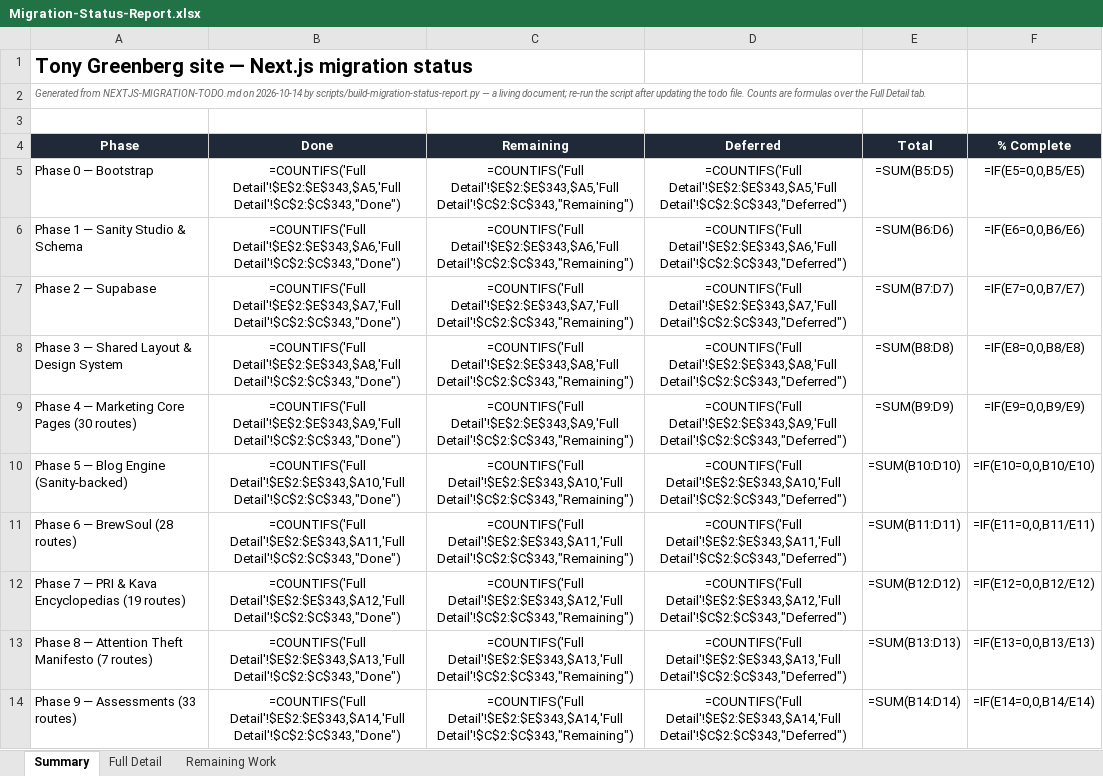
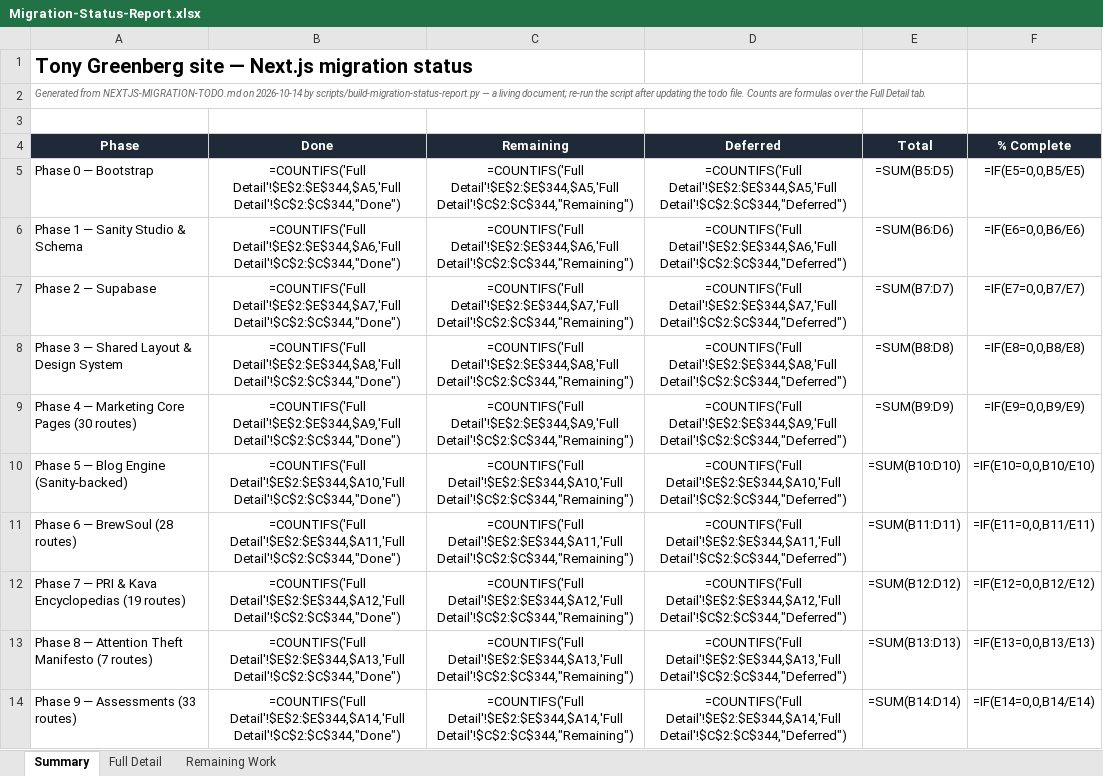
Before and after one commit to RRTONY/tonygreenberg-website, an Excel workbook: Migration-Status-Report.xlsx, sheet Summary, drawn as a sheet; only a part is shown; values as stored, in another font and other column widths than the file's, no borders; formulas without a stored value are shown as written; the diff covers the shown part only; the diff names each change by its address in the sheet, - before the commit and + after, or states it on an @@ line.

```diff
--- a/Migration-Status-Report.xlsx (sheet Summary)
+++ b/Migration-Status-Report.xlsx (sheet Summary)
-B5 (Done): =COUNTIFS('Full Detail'!$E$2:$E$343,$A5,'Full Detail'!$C$2:$C$343,"Done")
+B5 (Done): =COUNTIFS('Full Detail'!$E$2:$E$344,$A5,'Full Detail'!$C$2:$C$344,"Done")
-C5 (Remaining): =COUNTIFS('Full Detail'!$E$2:$E$343,$A5,'Full Detail'!$C$2:$C$343,"Remaining")
+C5 (Remaining): =COUNTIFS('Full Detail'!$E$2:$E$344,$A5,'Full Detail'!$C$2:$C$344,"Remaining")
-D5 (Deferred): =COUNTIFS('Full Detail'!$E$2:$E$343,$A5,'Full Detail'!$C$2:$C$343,"Deferred")
+D5 (Deferred): =COUNTIFS('Full Detail'!$E$2:$E$344,$A5,'Full Detail'!$C$2:$C$344,"Deferred")
-B6 (Done): =COUNTIFS('Full Detail'!$E$2:$E$343,$A6,'Full Detail'!$C$2:$C$343,"Done")
+B6 (Done): =COUNTIFS('Full Detail'!$E$2:$E$344,$A6,'Full Detail'!$C$2:$C$344,"Done")
-C6 (Remaining): =COUNTIFS('Full Detail'!$E$2:$E$343,$A6,'Full Detail'!$C$2:$C$343,"Remaining")
+C6 (Remaining): =COUNTIFS('Full Detail'!$E$2:$E$344,$A6,'Full Detail'!$C$2:$C$344,"Remaining")
-D6 (Deferred): =COUNTIFS('Full Detail'!$E$2:$E$343,$A6,'Full Detail'!$C$2:$C$343,"Deferred")
+D6 (Deferred): =COUNTIFS('Full Detail'!$E$2:$E$344,$A6,'Full Detail'!$C$2:$C$344,"Deferred")
-B7 (Done): =COUNTIFS('Full Detail'!$E$2:$E$343,$A7,'Full Detail'!$C$2:$C$343,"Done")
+B7 (Done): =COUNTIFS('Full Detail'!$E$2:$E$344,$A7,'Full Detail'!$C$2:$C$344,"Done")
-C7 (Remaining): =COUNTIFS('Full Detail'!$E$2:$E$343,$A7,'Full Detail'!$C$2:$C$343,"Remaining")
+C7 (Remaining): =COUNTIFS('Full Detail'!$E$2:$E$344,$A7,'Full Detail'!$C$2:$C$344,"Remaining")
-D7 (Deferred): =COUNTIFS('Full Detail'!$E$2:$E$343,$A7,'Full Detail'!$C$2:$C$343,"Deferred")
+D7 (Deferred): =COUNTIFS('Full Detail'!$E$2:$E$344,$A7,'Full Detail'!$C$2:$C$344,"Deferred")
-B8 (Done): =COUNTIFS('Full Detail'!$E$2:$E$343,$A8,'Full Detail'!$C$2:$C$343,"Done")
+B8 (Done): =COUNTIFS('Full Detail'!$E$2:$E$344,$A8,'Full Detail'!$C$2:$C$344,"Done")
-C8 (Remaining): =COUNTIFS('Full Detail'!$E$2:$E$343,$A8,'Full Detail'!$C$2:$C$343,"Remaining")
+C8 (Remaining): =COUNTIFS('Full Detail'!$E$2:$E$344,$A8,'Full Detail'!$C$2:$C$344,"Remaining")
-D8 (Deferred): =COUNTIFS('Full Detail'!$E$2:$E$343,$A8,'Full Detail'!$C$2:$C$343,"Deferred")
+D8 (Deferred): =COUNTIFS('Full Detail'!$E$2:$E$344,$A8,'Full Detail'!$C$2:$C$344,"Deferred")
-B9 (Done): =COUNTIFS('Full Detail'!$E$2:$E$343,$A9,'Full Detail'!$C$2:$C$343,"Done")
+B9 (Done): =COUNTIFS('Full Detail'!$E$2:$E$344,$A9,'Full Detail'!$C$2:$C$344,"Done")
-C9 (Remaining): =COUNTIFS('Full Detail'!$E$2:$E$343,$A9,'Full Detail'!$C$2:$C$343,"Remaining")
+C9 (Remaining): =COUNTIFS('Full Detail'!$E$2:$E$344,$A9,'Full Detail'!$C$2:$C$344,"Remaining")
-D9 (Deferred): =COUNTIFS('Full Detail'!$E$2:$E$343,$A9,'Full Detail'!$C$2:$C$343,"Deferred")
+D9 (Deferred): =COUNTIFS('Full Detail'!$E$2:$E$344,$A9,'Full Detail'!$C$2:$C$344,"Deferred")
-B10 (Done): =COUNTIFS('Full Detail'!$E$2:$E$343,$A10,'Full Detail'!$C$2:$C$343,"Done")
+B10 (Done): =COUNTIFS('Full Detail'!$E$2:$E$344,$A10,'Full Detail'!$C$2:$C$344,"Done")
-C10 (Remaining): =COUNTIFS('Full Detail'!$E$2:$E$343,$A10,'Full Detail'!$C$2:$C$343,"Remaining")
+C10 (Remaining): =COUNTIFS('Full Detail'!$E$2:$E$344,$A10,'Full Detail'!$C$2:$C$344,"Remaining")
-D10 (Deferred): =COUNTIFS('Full Detail'!$E$2:$E$343,$A10,'Full Detail'!$C$2:$C$343,"Deferred")
+D10 (Deferred): =COUNTIFS('Full Detail'!$E$2:$E$344,$A10,'Full Detail'!$C$2:$C$344,"Deferred")
-B11 (Done): =COUNTIFS('Full Detail'!$E$2:$E$343,$A11,'Full Detail'!$C$2:$C$343,"Done")
+B11 (Done): =COUNTIFS('Full Detail'!$E$2:$E$344,$A11,'Full Detail'!$C$2:$C$344,"Done")
-C11 (Remaining): =COUNTIFS('Full Detail'!$E$2:$E$343,$A11,'Full Detail'!$C$2:$C$343,"Remaining")
+C11 (Remaining): =COUNTIFS('Full Detail'!$E$2:$E$344,$A11,'Full Detail'!$C$2:$C$344,"Remaining")
-D11 (Deferred): =COUNTIFS('Full Detail'!$E$2:$E$343,$A11,'Full Detail'!$C$2:$C$343,"Deferred")
+D11 (Deferred): =COUNTIFS('Full Detail'!$E$2:$E$344,$A11,'Full Detail'!$C$2:$C$344,"Deferred")
-B12 (Done): =COUNTIFS('Full Detail'!$E$2:$E$343,$A12,'Full Detail'!$C$2:$C$343,"Done")
+B12 (Done): =COUNTIFS('Full Detail'!$E$2:$E$344,$A12,'Full Detail'!$C$2:$C$344,"Done")
-C12 (Remaining): =COUNTIFS('Full Detail'!$E$2:$E$343,$A12,'Full Detail'!$C$2:$C$343,"Remaining")
+C12 (Remaining): =COUNTIFS('Full Detail'!$E$2:$E$344,$A12,'Full Detail'!$C$2:$C$344,"Remaining")
-D12 (Deferred): =COUNTIFS('Full Detail'!$E$2:$E$343,$A12,'Full Detail'!$C$2:$C$343,"Deferred")
+D12 (Deferred): =COUNTIFS('Full Detail'!$E$2:$E$344,$A12,'Full Detail'!$C$2:$C$344,"Deferred")
-B13 (Done): =COUNTIFS('Full Detail'!$E$2:$E$343,$A13,'Full Detail'!$C$2:$C$343,"Done")
+B13 (Done): =COUNTIFS('Full Detail'!$E$2:$E$344,$A13,'Full Detail'!$C$2:$C$344,"Done")
-C13 (Remaining): =COUNTIFS('Full Detail'!$E$2:$E$343,$A13,'Full Detail'!$C$2:$C$343,"Remaining")
+C13 (Remaining): =COUNTIFS('Full Detail'!$E$2:$E$344,$A13,'Full Detail'!$C$2:$C$344,"Remaining")
-D13 (Deferred): =COUNTIFS('Full Detail'!$E$2:$E$343,$A13,'Full Detail'!$C$2:$C$343,"Deferred")
+D13 (Deferred): =COUNTIFS('Full Detail'!$E$2:$E$344,$A13,'Full Detail'!$C$2:$C$344,"Deferred")
-B14 (Done): =COUNTIFS('Full Detail'!$E$2:$E$343,$A14,'Full Detail'!$C$2:$C$343,"Done")
+B14 (Done): =COUNTIFS('Full Detail'!$E$2:$E$344,$A14,'Full Detail'!$C$2:$C$344,"Done")
-C14 (Remaining): =COUNTIFS('Full Detail'!$E$2:$E$343,$A14,'Full Detail'!$C$2:$C$343,"Remaining")
+C14 (Remaining): =COUNTIFS('Full Detail'!$E$2:$E$344,$A14,'Full Detail'!$C$2:$C$344,"Remaining")
-D14 (Deferred): =COUNTIFS('Full Detail'!$E$2:$E$343,$A14,'Full Detail'!$C$2:$C$343,"Deferred")
+D14 (Deferred): =COUNTIFS('Full Detail'!$E$2:$E$344,$A14,'Full Detail'!$C$2:$C$344,"Deferred")
```
Also changed, not shown: 15 edited cells elsewhere in this sheet, sheet Full Detail, 6 other files.
